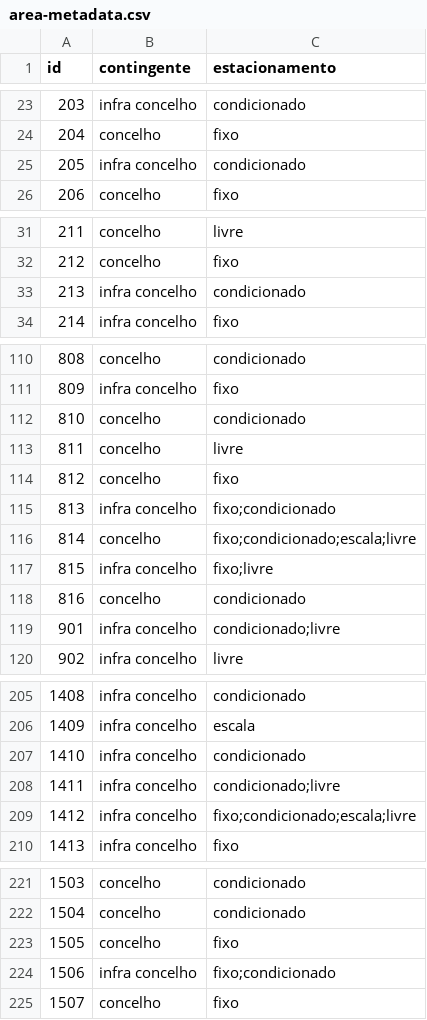
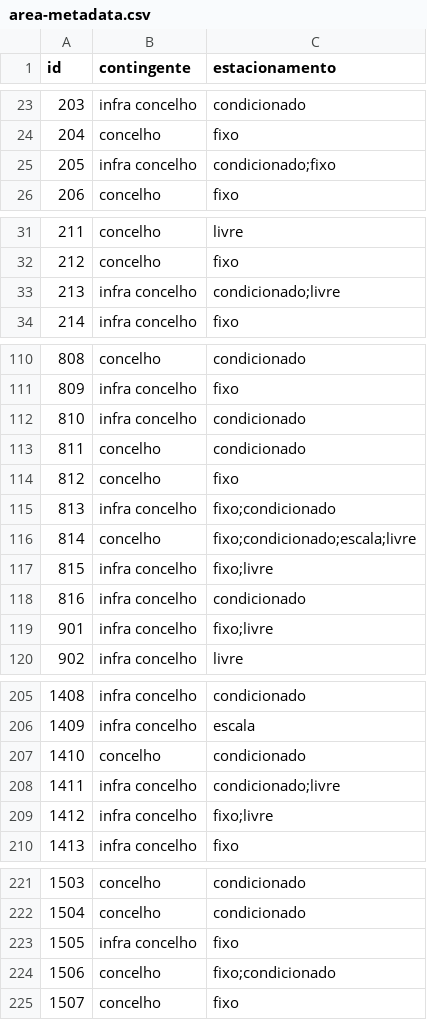
Before and after one commit to AMT-Autoridade/taxis, a CSV file: data/area-metadata.csv, drawn as a sheet; only a part is shown, gaps mark what is left out; the diff covers the shown part only.

```diff
--- a/data/area-metadata.csv
+++ b/data/area-metadata.csv
@@ -24,3 +24,3 @@ id,contingente,estacionamento
 204,concelho,fixo
-205,infra concelho,condicionado
+205,infra concelho,condicionado;fixo
 206,concelho,fixo
@@ -32,3 +32,3 @@ id,contingente,estacionamento
 212,concelho,fixo
-213,infra concelho,condicionado
+213,infra concelho,condicionado;livre
 214,infra concelho,fixo
@@ -111,4 +111,4 @@ id,contingente,estacionamento
 809,infra concelho,fixo
-810,concelho,condicionado
-811,concelho,livre
+810,infra concelho,condicionado
+811,concelho,condicionado
 812,concelho,fixo
@@ -117,4 +117,4 @@ id,contingente,estacionamento
 815,infra concelho,fixo;livre
-816,concelho,condicionado
-901,infra concelho,condicionado;livre
+816,infra concelho,condicionado
+901,infra concelho,fixo;livre
 902,infra concelho,livre
@@ -206,5 +206,5 @@ id,contingente,estacionamento
 1409,infra concelho,escala
-1410,infra concelho,condicionado
+1410,concelho,condicionado
 1411,infra concelho,condicionado;livre
-1412,infra concelho,fixo;condicionado;escala;livre
+1412,infra concelho,fixo;livre
 1413,infra concelho,fixo
@@ -222,4 +222,4 @@ id,contingente,estacionamento
 1504,concelho,condicionado
-1505,concelho,fixo
-1506,infra concelho,fixo;condicionado
+1505,infra concelho,fixo
+1506,concelho,fixo;condicionado
 1507,concelho,fixo
```
Also changed, not shown: 4 added rows, 4 removed rows, 5 moved rows and 10 edited cells elsewhere in this file, data/dormidas.csv, data/population.csv, 1 other file.
